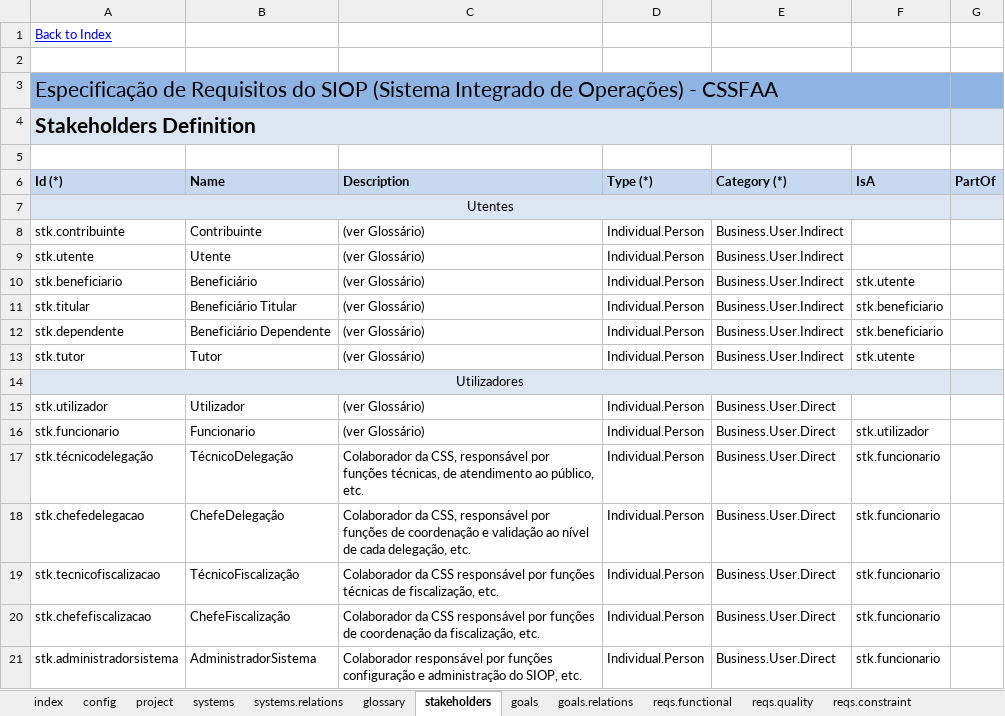
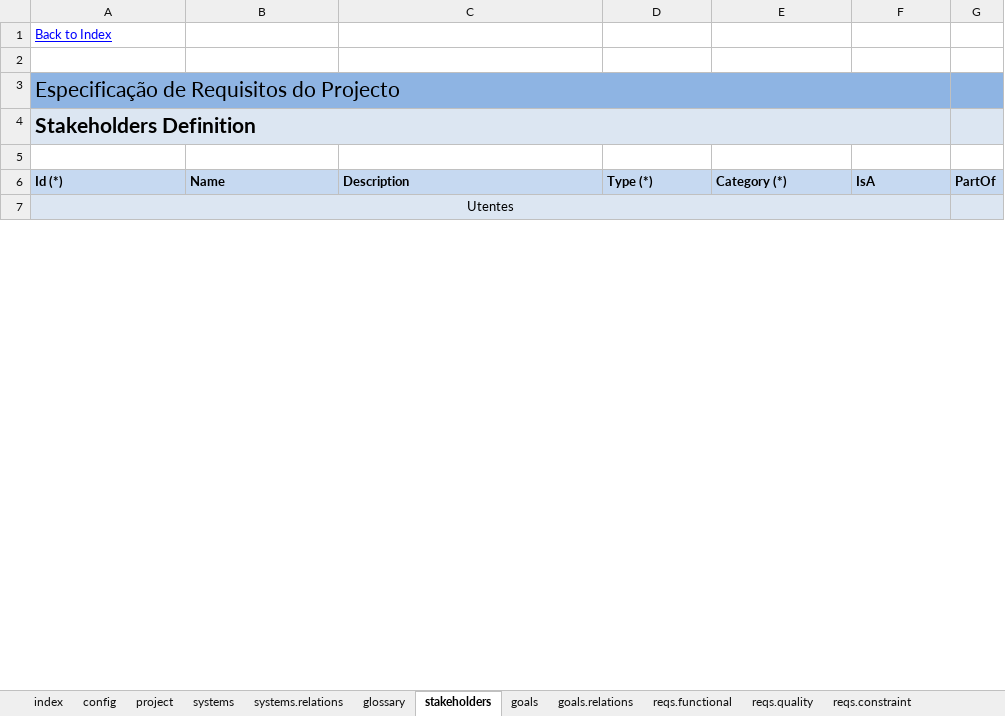
Before and after one commit to apribeiro/RSLingo-Studio, an Excel workbook: Templates/RSL-IL-ExcelTemplate.xlsx, sheet stakeholders, drawn as a sheet; only a part is shown; values as stored, in another font and other column widths than the file's, no borders; removed rows and columns are numbered as before the commit, all else as after; the diff covers the shown part only; the diff names each change by its address in the sheet, - before the commit and + after, or states it on an @@ line.

```diff
--- a/Templates/RSL-IL-ExcelTemplate.xlsx (sheet stakeholders)
+++ b/Templates/RSL-IL-ExcelTemplate.xlsx (sheet stakeholders)
-A3 (Id (*)): …Requisitos do SIOP (Sistema Integrado de Operações) - CSSFAA
+A3 (Id (*)): …Requisitos do Projecto
-row 8: stk.contribuinte | Contribuinte | (ver Glossário) | Individual.Person | Business.User.Indirect
-row 9: stk.utente | Utente | (ver Glossário) | Individual.Person | Business.User.Indirect
-row 10: stk.beneficiario | Beneficiário | (ver Glossário) | Individual.Person | Business.User.Indirect | stk.utente
-row 11: stk.titular | Beneficiário Titular | (ver Glossário) | Individual.Person | Business.User.Indirect | stk.beneficiario
-row 12: stk.dependente | Beneficiário Dependente | (ver Glossário) | Individual.Person | Business.User.Indirect | stk.beneficiario
-row 13: stk.tutor | Tutor | (ver Glossário) | Individual.Person | Business.User.Indirect | stk.utente
-row 14: Utilizadores
-row 15: stk.utilizador | Utilizador | (ver Glossário) | Individual.Person | Business.User.Direct
-row 16: stk.funcionario | Funcionario | (ver Glossário) | Individual.Person | Business.User.Direct | stk.utilizador
-row 17: stk.técnicodelegação | TécnicoDelegação | Colaborador da CSS, responsável por funções técnicas, de atendimento ao público, etc. | Individual.Person | Business.User.Direct | stk.funcionario
-row 18: stk.chefedelegacao | ChefeDelegação | Colaborador da CSS, responsável por funções de coordenação e validação ao nível de cada delegação, etc. | Individual.Person | Business.User.Direct | stk.funcionario
-row 19: stk.tecnicofiscalizacao | TécnicoFiscalização | Colaborador da CSS responsável por funções técnicas de fiscalização, etc. | Individual.Person | Business.User.Direct | stk.funcionario
-row 20: stk.chefefiscalizacao | ChefeFiscalização | Colaborador da CSS responsável por funções de coordenação da fiscalização, etc. | Individual.Person | Business.User.Direct | stk.funcionario
-row 21: stk.administradorsistema | AdministradorSistema | Colaborador responsável por funções configuração e administração do SIOP, etc. | Individual.Person | Business.User.Direct | stk.funcionario
```
Also changed, not shown: 1 added row and 9 removed rows elsewhere in this sheet, sheet goals, sheet entities, sheet actors, sheet reqs.quality, sheet reqs.functional, sheet reqs.constraint, 11 more sheets.
